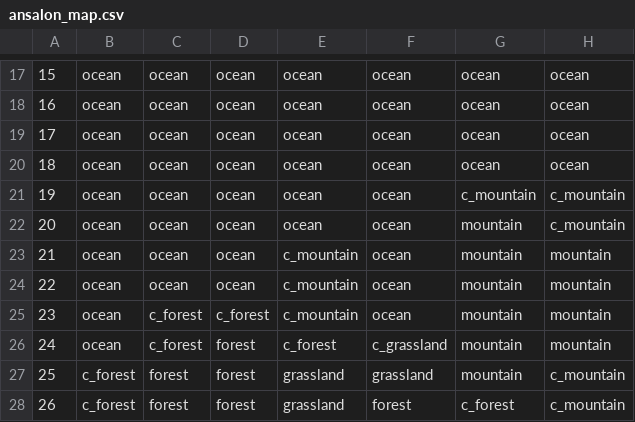
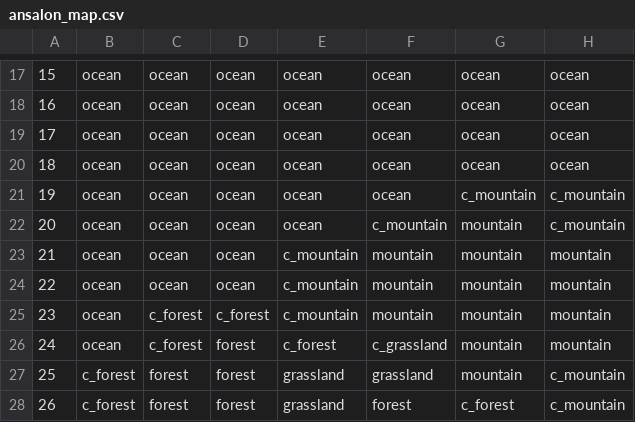
Before and after one commit to RedT0ny/Dragons-of-Glory, a CSV file: data/ansalon_map.csv, drawn as a sheet; only a part is shown, gaps mark what is left out; the diff names each change by its address in the sheet, - before the commit and + after, or states it on an @@ line.

Commit message:
Load terrain data from CSV files, enhance map rendering using terrain patterns, and update test scripts for new visualization logic.

```diff
--- a/data/ansalon_map.csv
+++ b/data/ansalon_map.csv
-F22: ocean
+F22: c_mountain
-F23:F25: ocean
+F23:F25: mountain
```
Also changed, not shown: 3 other files.
